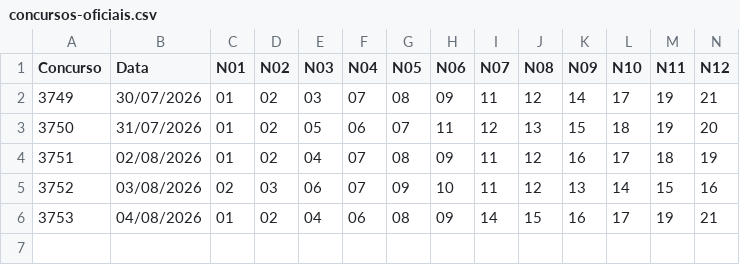
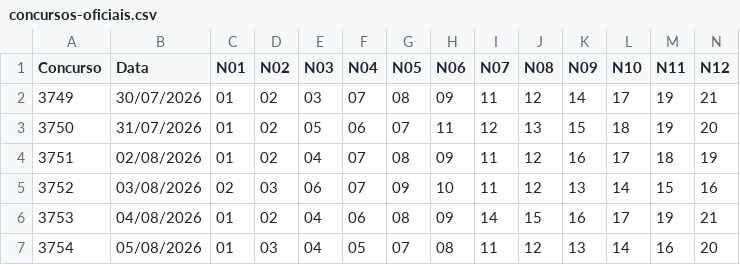
Before and after one commit to HanyuPH/SU-Loto, a CSV file: data/concursos-oficiais.csv, drawn as a sheet; only a part is shown; rows hold the shown columns only; the diff names each change by its address in the sheet, - before the commit and + after, or states it on an @@ line.

```diff
--- a/data/concursos-oficiais.csv
+++ b/data/concursos-oficiais.csv
+row 7: 3754 | 05/08/2026 | 01 | 03 | 04 | 05 | 07 | 08 | 11 | 12 | 13 | 14 | 16 | 20
```
Also changed, not shown: 2 other files.
